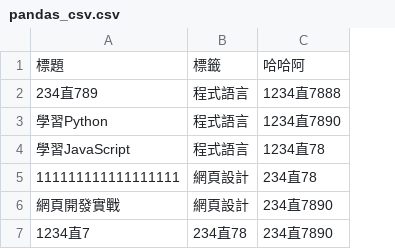
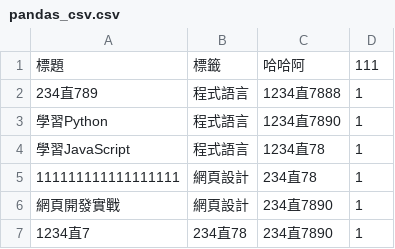
Before and after one commit to Dr-XYZ/pandas_csv, a CSV file: pandas_csv.csv, drawn as a sheet; the diff names each change by its address in the sheet, - before the commit and + after, or states it on an @@ line.

Commit message:
Update pandas_csv.csv

```diff
--- a/pandas_csv.csv
+++ b/pandas_csv.csv
+column D, rows 1-7: 111 | 1 | 1 | 1 | 1 | 1 | 1
```
